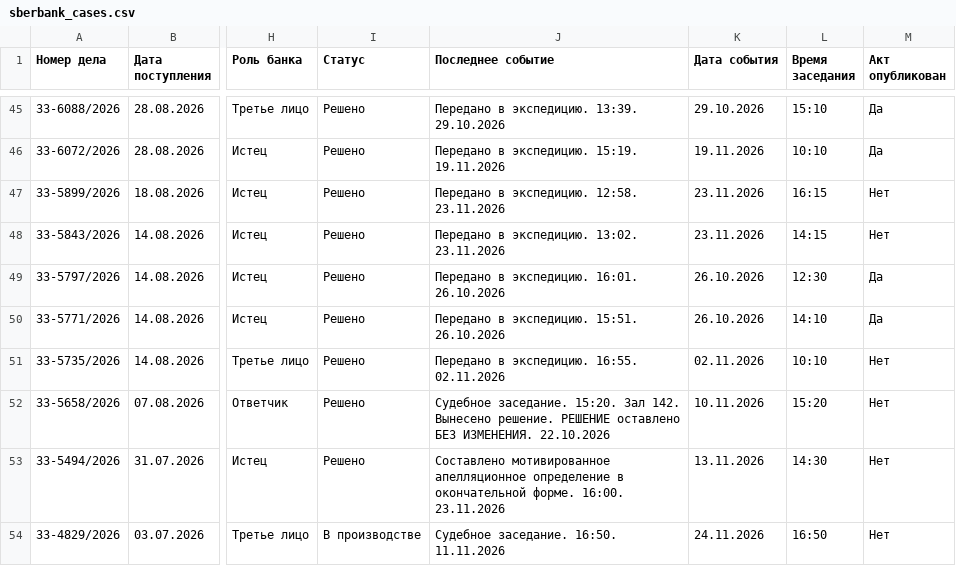
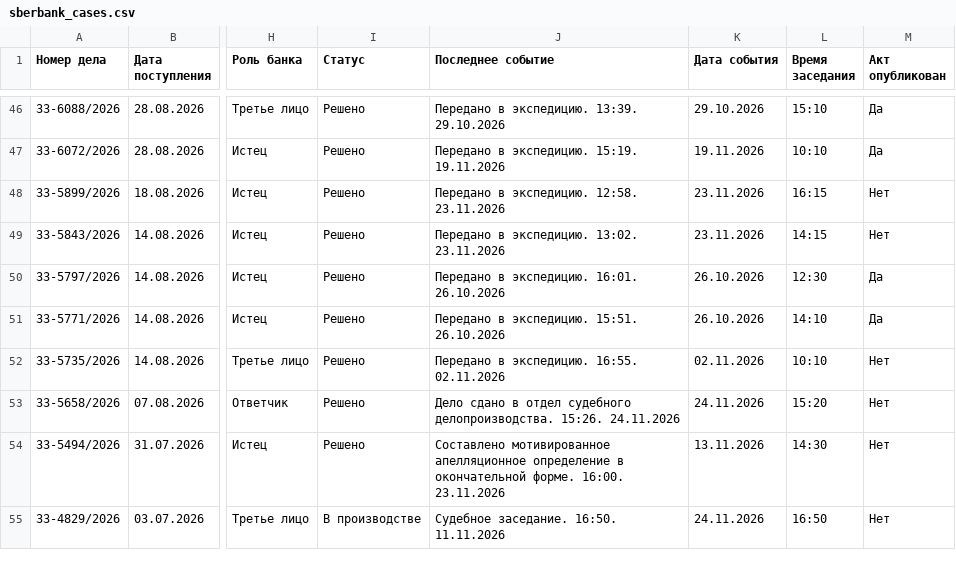
Before and after one commit to SelivanovAS/dashboard, a CSV file: data/sberbank_cases.csv, drawn as a sheet; only a part is shown, gaps mark what is left out; addresses are those after the commit; the diff covers the shown part only; the diff names each change by its address in the sheet, - before the commit and + after, or states it on an @@ line.

```diff
--- a/data/sberbank_cases.csv
+++ b/data/sberbank_cases.csv
-J53 (Последнее событие): Судебное заседание. 15:20. Зал 142. Вынесено решение. РЕШЕНИЕ оставлено БЕЗ ИЗМЕНЕНИЯ. 22.10.2026
+J53 (Последнее событие): Дело сдано в отдел судебного делопроизводства. 15:26. 24.11.2026
-K53 (Дата события): 10.11.2026
+K53 (Дата события): 24.11.2026
```
Also changed, not shown: 1 added row and 6 edited cells elsewhere in this file, 11 other files.
